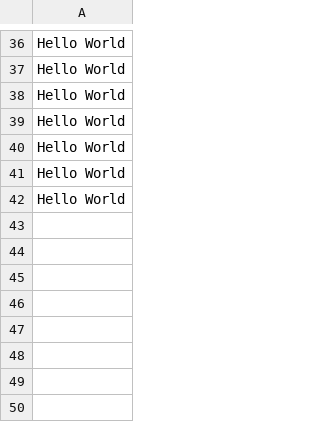
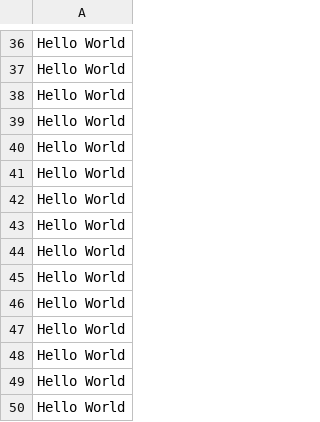
Before and after one commit to Siddharth190421/Soci-cy-Auto, a CSV file: Fileo.csv, drawn as a sheet; only a part is shown, gaps mark what is left out; the diff names each change by its address in the sheet, - before the commit and + after, or states it on an @@ line.

```diff
--- a/Fileo.csv
+++ b/Fileo.csv
+row 43: Hello World
+row 44: Hello World
+row 45: Hello World
+row 46: Hello World
+row 47: Hello World
+row 48: Hello World
+row 49: Hello World
+row 50: Hello World
```
Also changed, not shown: 17 other files.
